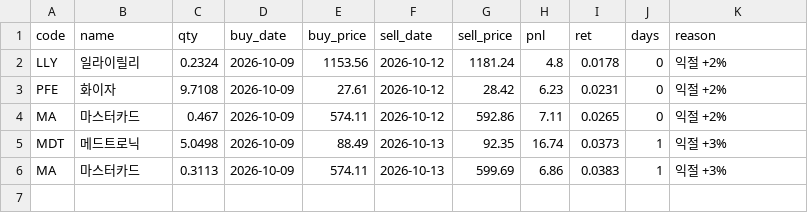
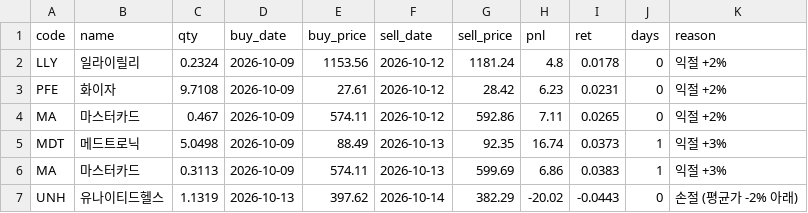
Before and after one commit to thd051130-crypto/-2easy-stock, a CSV file: paper/us/rulebook/trades.csv, drawn as a sheet; the diff names each change by its address in the sheet, - before the commit and + after, or states it on an @@ line.

```diff
--- a/paper/us/rulebook/trades.csv
+++ b/paper/us/rulebook/trades.csv
+row 7: UNH | 유나이티드헬스 | 1.1319 | 2026-10-13 | 397.62 | 2026-10-14 | 382.29 | -20.02 | -0.0443 | 0 | 손절 (평균가 -2% 아래)
```
Also changed, not shown: paper/us/picks.csv, 5 other files.
